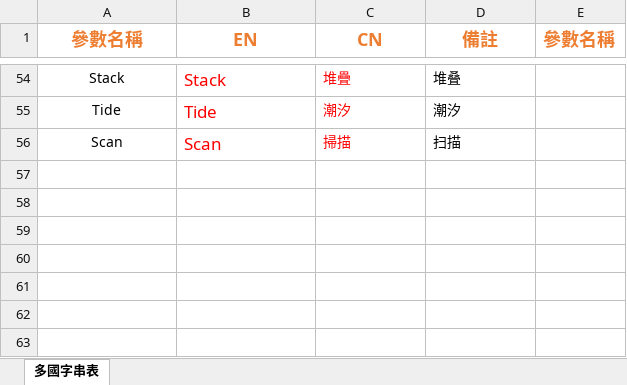
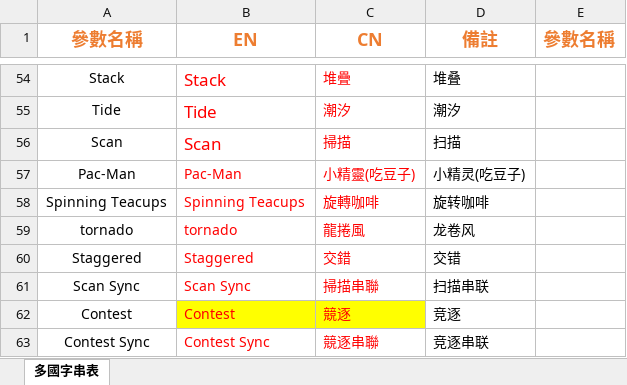
Before and after one commit to WATBUD/NeverGiveUp, an Excel workbook: AngularFanAnimation/src/assets/i18n/LIANLI_Localization.xlsx, sheet 多國字串表, drawn as a sheet; only a part is shown, gaps mark what is left out; values as stored, in another font and other column widths than the file's, no borders; the diff names each change by its address in the sheet, - before the commit and + after, or states it on an @@ line.

```diff
--- a/AngularFanAnimation/src/assets/i18n/LIANLI_Localization.xlsx (sheet 多國字串表)
+++ b/AngularFanAnimation/src/assets/i18n/LIANLI_Localization.xlsx (sheet 多國字串表)
+row 57: Pac-Man | Pac-Man | 小精靈(吃豆子) | 小精灵(吃豆子)
+row 58: Spinning Teacups | Spinning Teacups | 旋轉咖啡 | 旋转咖啡
+row 59: tornado | tornado | 龍捲風 | 龙卷风
+row 60: Staggered | Staggered | 交錯 | 交错
+row 61: Scan Sync | Scan Sync | 掃描串聯 | 扫描串联
+row 62: Contest | Contest | 競逐 | 竞逐
+row 63: Contest Sync | Contest Sync | 競逐串聯 | 竞逐串联
```
Also changed, not shown: 6 other files.
